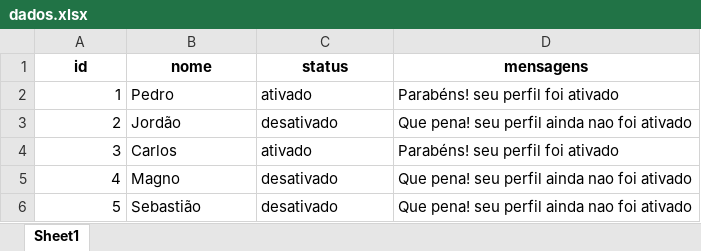
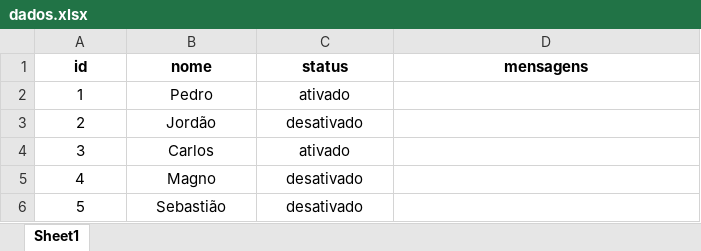
Before and after one commit to Pedrogpva/desafio-dio-etl, an Excel workbook: dados.xlsx, sheet Sheet1, drawn as a sheet; values as stored, in another font and other column widths than the file's, no borders; the diff names each change by its address in the sheet, - before the commit and + after, or states it on an @@ line.

Commit message:
Limpado dados da tabela

```diff
--- a/dados.xlsx (sheet Sheet1)
+++ b/dados.xlsx (sheet Sheet1)
-A2:A6 alignment: right
+A2:A6 alignment: center
-B2:C6 alignment: left
+B2:C6 alignment: center
-D2 (mensagens): Parabéns! seu perfil foi ativado
+D2 (mensagens): (empty)
-D3 (mensagens): Que pena! seu perfil ainda nao foi ativado
+D3 (mensagens): (empty)
-D4 (mensagens): Parabéns! seu perfil foi ativado
+D4 (mensagens): (empty)
-D5:D6 (mensagens): Que pena! seu perfil ainda nao foi ativado
+D5:D6 (mensagens): (empty)
```
